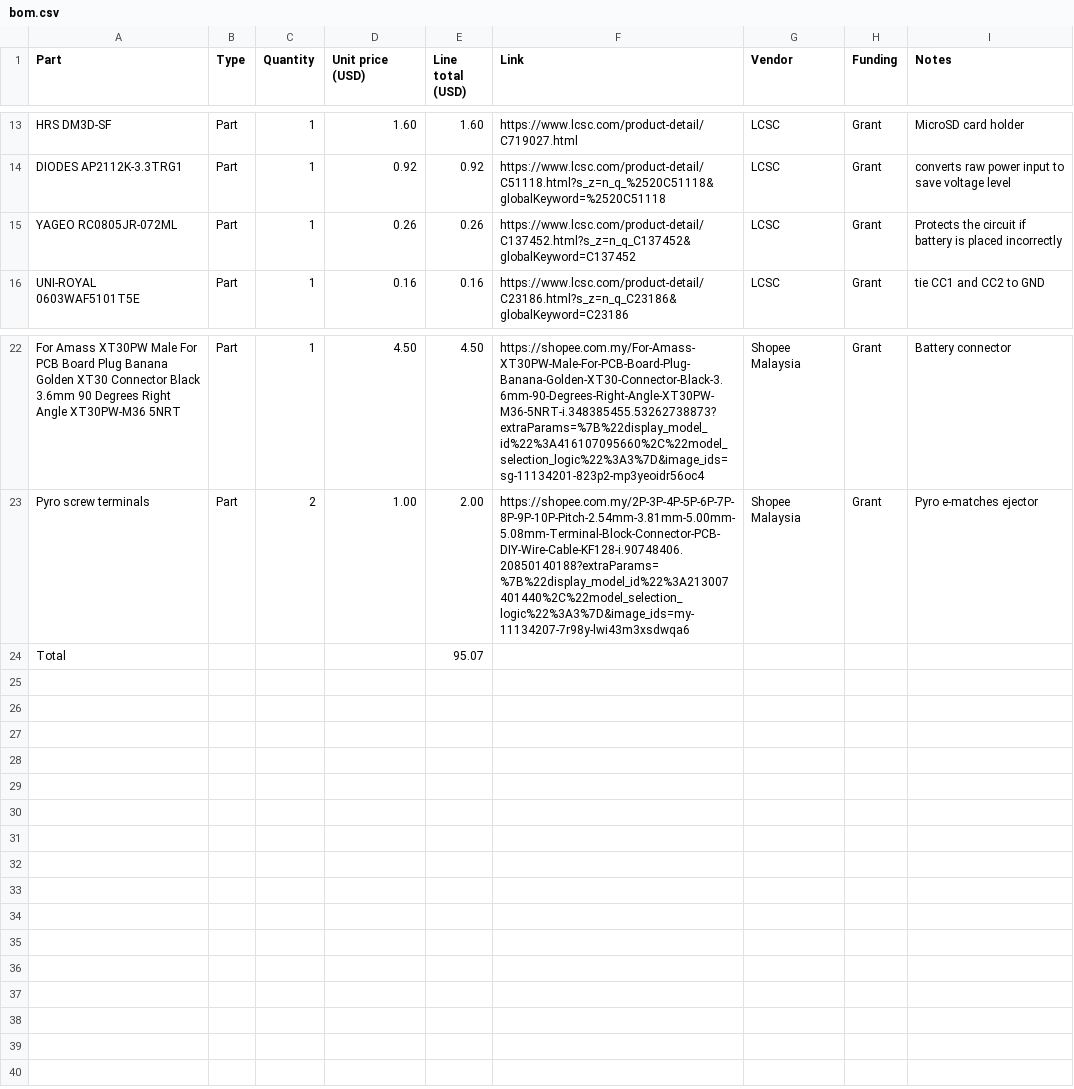
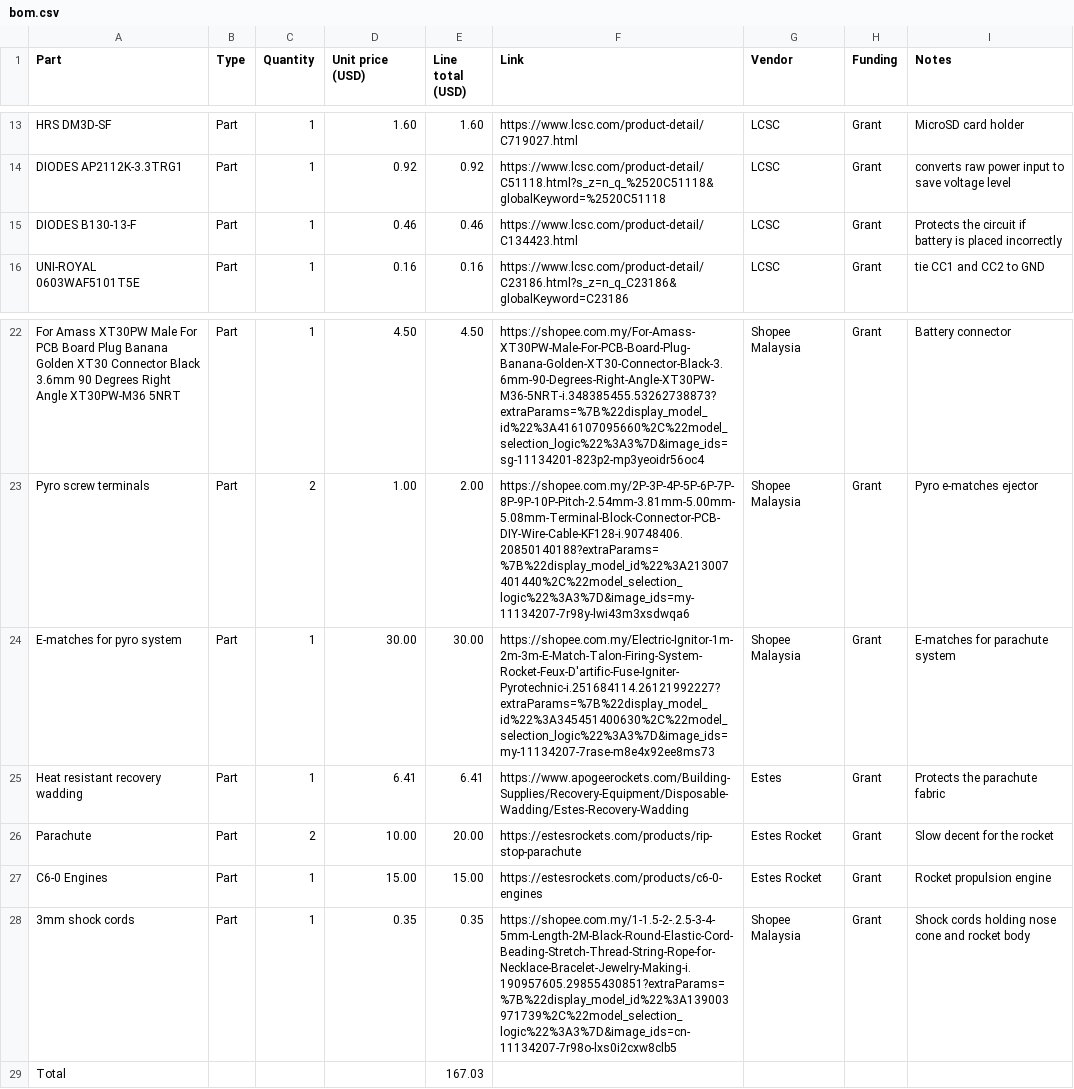
Before and after one commit to JH-2108/Cloud-X, a CSV file: bom.csv, drawn as a sheet; only a part is shown, gaps mark what is left out.

Commit message:
Update bom.csv

```diff
--- a/bom.csv
+++ b/bom.csv
@@ -14,3 +14,3 @@ HRS DM3D-SF,Part,1,1.60,1.60,https://www.lcsc.com/product-detail/C719027.html,LC
 DIODES AP2112K-3.3TRG1,Part,1,0.92,0.92,https://www.lcsc.com/product-detail/C51118.html?s_z=n_q_%2520C51118&globalKeyword=%2520C51118,LCSC,Grant,converts raw power input to save voltage level
-YAGEO RC0805JR-072ML,Part,1,0.26,0.26,https://www.lcsc.com/product-detail/C137452.html?s_z=n_q_C137452&globalKeyword=C137452,LCSC,Grant,Protects the circuit if battery is placed incorrectly
+DIODES B130-13-F,Part,1,0.46,0.46,https://www.lcsc.com/product-detail/C134423.html,LCSC,Grant,Protects the circuit if battery is placed incorrectly
 UNI-ROYAL 0603WAF5101T5E,Part,1,0.16,0.16,https://www.lcsc.com/product-detail/C23186.html?s_z=n_q_C23186&globalKeyword=C23186,LCSC,Grant,tie CC1 and CC2 to GND
@@ -23,2 +23,7 @@ For Amass XT30PW Male For PCB Board Plug Banana Golden XT30 Connector Black 3.6m
 Pyro screw terminals,Part,2,1.00,2.00,https://shopee.com.my/2P-3P-4P-5P-6P-7P-8P-9P-10P-Pitch-2.54mm-3.81mm-5.00mm-5.08mm-Terminal-Block-Connector-PCB-DIY-Wire-Cable-KF128-i.90748406.20850140188?extraParams=%7B%22display_model_id%22%3A213007401440%2C%22model_selection_logic%22%3A3%7D&image_ids=my-11134207-7r98y-lwi43m3xsdwqa6,Shopee Malaysia,Grant,Pyro e-matches ejector
-Total,,,,95.07,,,,
+E-matches for pyro system,Part,1,30.00,30.00,https://shopee.com.my/Electric-Ignitor-1m-2m-3m-E-Match-Talon-Firing-System-Rocket-Feux-D'artific-Fuse-Igniter-Pyrotechnic-i.251684114.26121992227?extraParams=%7B%22display_model_id%22%3A345451400630%2C%22model_selection_logic%22%3A3%7D&image_ids=my-11134207-7rase-m8e4x92ee8ms73,Shopee Malaysia,Grant,E-matches for parachute system
+Heat resistant recovery wadding,Part,1,6.41,6.41,https://www.apogeerockets.com/Building-Supplies/Recovery-Equipment/Disposable-Wadding/Estes-Recovery-Wadding,Estes,Grant,Protects the parachute fabric
+Parachute,Part,2,10.00,20.00,https://estesrockets.com/products/rip-stop-parachute,Estes Rocket,Grant,Slow decent for the rocket
+C6-0 Engines,Part,1,15.00,15.00,https://estesrockets.com/products/c6-0-engines,Estes Rocket,Grant,Rocket propulsion engine
+3mm shock cords,Part,1,0.35,0.35,https://shopee.com.my/1-1.5-2-.2.5-3-4-5mm-Length-2M-Black-Round-Elastic-Cord-Beading-Stretch-Thread-String-Rope-for-Necklace-Bracelet-Jewelry-Making-i.190957605.29855430851?extraParams=%7B%22display_model_id%22%3A139003971739%2C%22model_selection_logic%22%3A3%7D&image_ids=cn-11134207-7r98o-lxs0i2cxw8clb5,Shopee Malaysia,Grant,Shock cords holding nose cone and rocket body
+Total,,,,167.03,,,,
```
